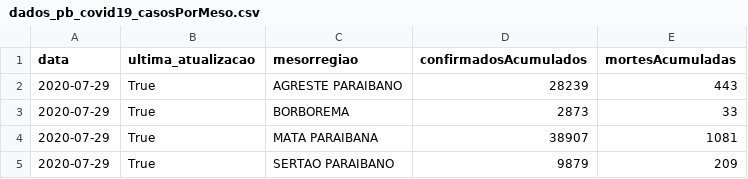
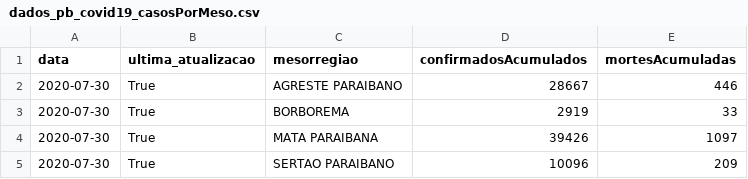
Before and after one commit to covid19pb/covid19pb.github.io, a CSV file: data/paraiba/dados_pb_covid19_casosPorMeso.csv, drawn as a sheet.

```diff
--- a/data/paraiba/dados_pb_covid19_casosPorMeso.csv
+++ b/data/paraiba/dados_pb_covid19_casosPorMeso.csv
@@ -1,5 +1,5 @@
 data,ultima_atualizacao,mesorregiao,confirmadosAcumulados,mortesAcumuladas
-2020-07-29,True,AGRESTE PARAIBANO,28239,443
-2020-07-29,True,BORBOREMA,2873,33
-2020-07-29,True,MATA PARAIBANA,38907,1081
-2020-07-29,True,SERTAO PARAIBANO,9879,209
+2020-07-30,True,AGRESTE PARAIBANO,28667,446
+2020-07-30,True,BORBOREMA,2919,33
+2020-07-30,True,MATA PARAIBANA,39426,1097
+2020-07-30,True,SERTAO PARAIBANO,10096,209
```
Also changed, not shown: data/cidades/campina_grande/data/dados_diarios_cg_covid19.csv, data/paraiba/dados_pb_covid19_casosPorCidade.csv, 28 other files.
